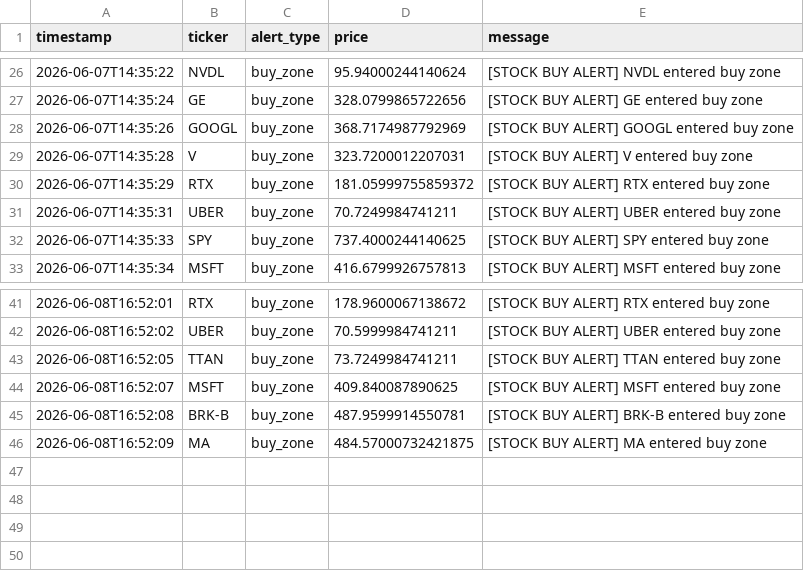
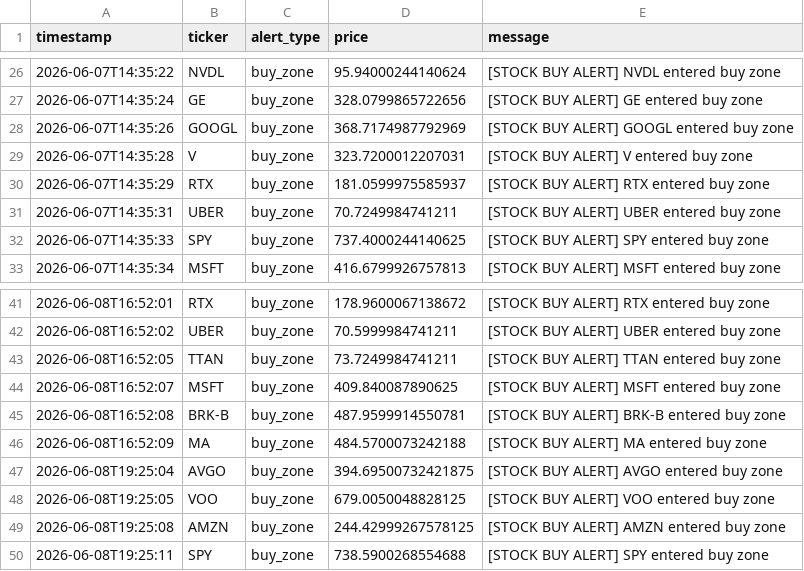
Before and after one commit to songzhixiao82-spec/StockWatchlistBot, a CSV file: data/alert_log.csv, drawn as a sheet; only a part is shown, gaps mark what is left out.

```diff
--- a/data/alert_log.csv
+++ b/data/alert_log.csv
@@ -29,3 +29,3 @@ timestamp,ticker,alert_type,price,message
 2026-06-07T14:35:28,V,buy_zone,323.7200012207031,[STOCK BUY ALERT] V entered buy zone
-2026-06-07T14:35:29,RTX,buy_zone,181.05999755859372,[STOCK BUY ALERT] RTX entered buy zone
+2026-06-07T14:35:29,RTX,buy_zone,181.0599975585937,[STOCK BUY ALERT] RTX entered buy zone
 2026-06-07T14:35:31,UBER,buy_zone,70.7249984741211,[STOCK BUY ALERT] UBER entered buy zone
@@ -45,2 +45,6 @@ timestamp,ticker,alert_type,price,message
 2026-06-08T16:52:08,BRK-B,buy_zone,487.9599914550781,[STOCK BUY ALERT] BRK-B entered buy zone
-2026-06-08T16:52:09,MA,buy_zone,484.57000732421875,[STOCK BUY ALERT] MA entered buy zone
+2026-06-08T16:52:09,MA,buy_zone,484.5700073242188,[STOCK BUY ALERT] MA entered buy zone
+2026-06-08T19:25:04,AVGO,buy_zone,394.69500732421875,[STOCK BUY ALERT] AVGO entered buy zone
+2026-06-08T19:25:05,VOO,buy_zone,679.0050048828125,[STOCK BUY ALERT] VOO entered buy zone
+2026-06-08T19:25:08,AMZN,buy_zone,244.42999267578125,[STOCK BUY ALERT] AMZN entered buy zone
+2026-06-08T19:25:11,SPY,buy_zone,738.5900268554688,[STOCK BUY ALERT] SPY entered buy zone
```
